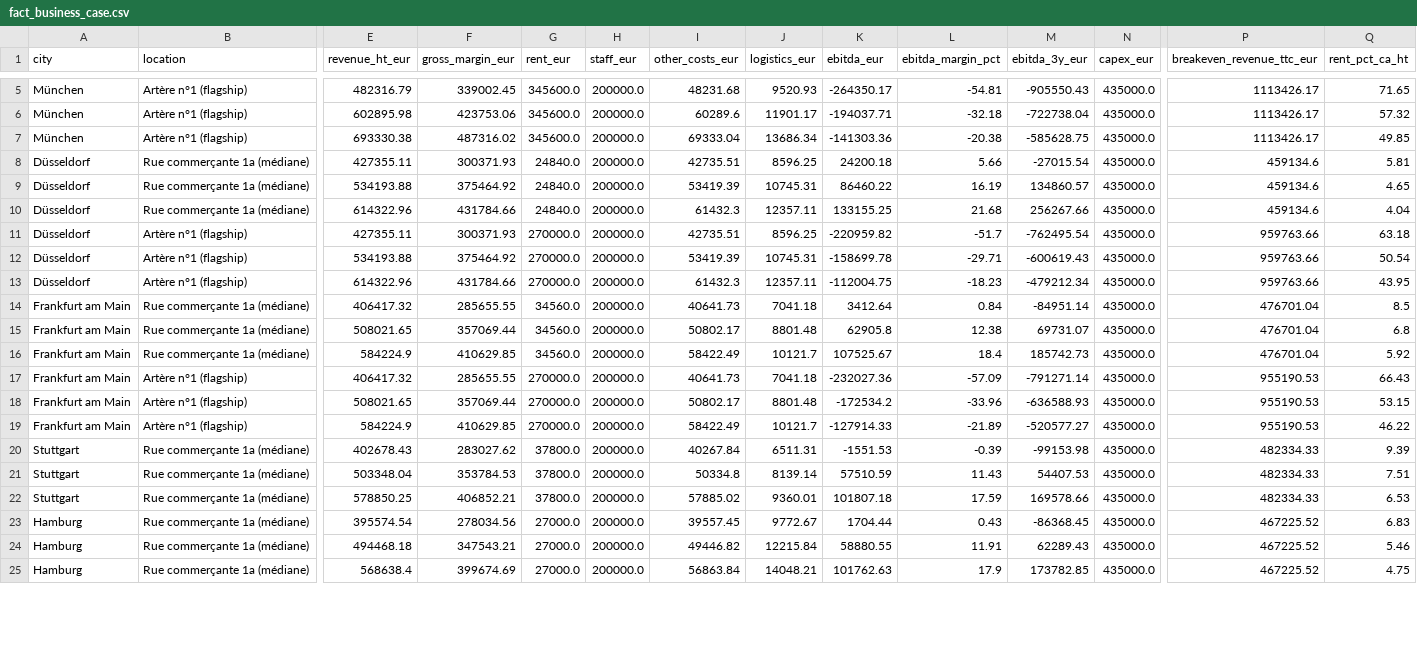
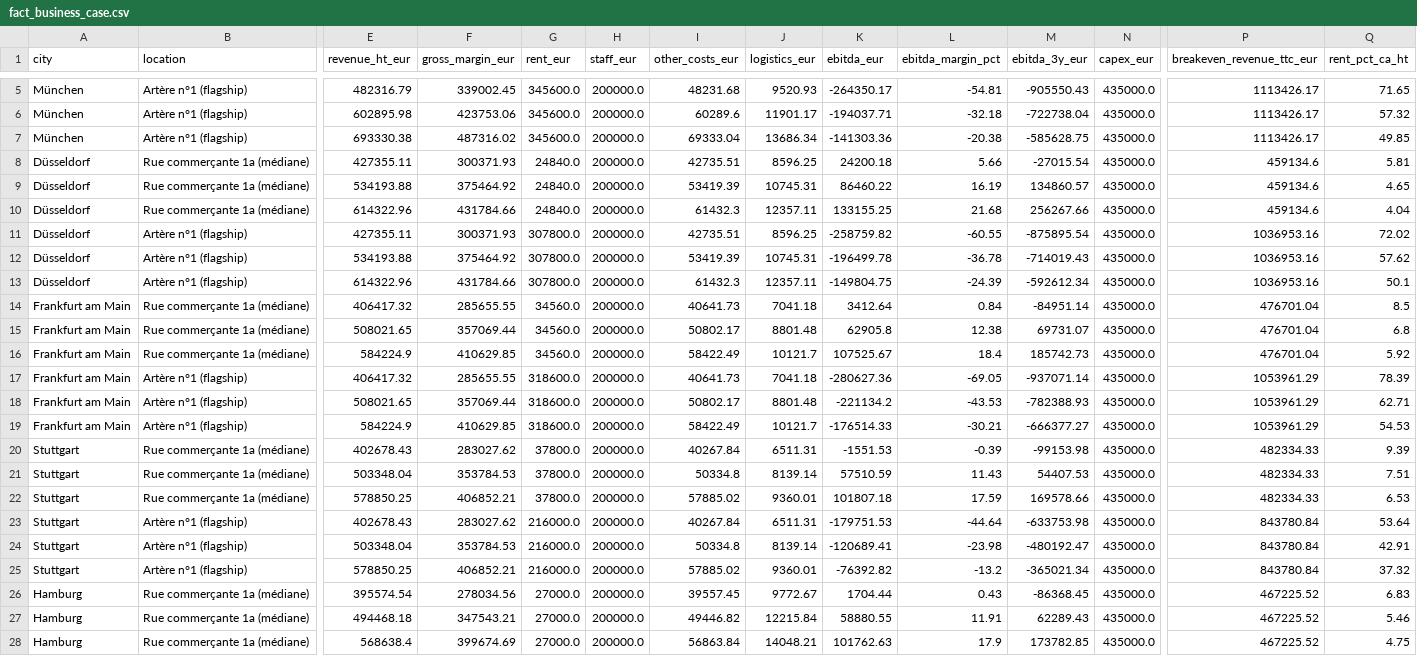
Before and after one commit to hfissier-hash/loreal-expansion-allemagne, a CSV file: data/gold/fact_business_case.csv, drawn as a sheet; only a part is shown, gaps mark what is left out; rows hold the shown columns only; the diff covers the shown part only; the diff names each change by its address in the sheet, - before the commit and + after, or states it on an @@ line.

```diff
--- a/data/gold/fact_business_case.csv
+++ b/data/gold/fact_business_case.csv
-G11:G13 (rent_eur): 270000.0
+G11:G13 (rent_eur): 307800.0
-K11 (ebitda_eur): -220959.82
+K11 (ebitda_eur): -258759.82
-L11 (ebitda_margin_pct): -51.7
+L11 (ebitda_margin_pct): -60.55
-M11 (ebitda_3y_eur): -762495.54
+M11 (ebitda_3y_eur): -875895.54
-P11:P13 (breakeven_revenue_ttc_eur): 959763.66
+P11:P13 (breakeven_revenue_ttc_eur): 1036953.16
-Q11 (rent_pct_ca_ht): 63.18
+Q11 (rent_pct_ca_ht): 72.02
-K12 (ebitda_eur): -158699.78
+K12 (ebitda_eur): -196499.78
-L12 (ebitda_margin_pct): -29.71
+L12 (ebitda_margin_pct): -36.78
-M12 (ebitda_3y_eur): -600619.43
+M12 (ebitda_3y_eur): -714019.43
-Q12 (rent_pct_ca_ht): 50.54
+Q12 (rent_pct_ca_ht): 57.62
-K13 (ebitda_eur): -112004.75
+K13 (ebitda_eur): -149804.75
-L13 (ebitda_margin_pct): -18.23
+L13 (ebitda_margin_pct): -24.39
-M13 (ebitda_3y_eur): -479212.34
+M13 (ebitda_3y_eur): -592612.34
-Q13 (rent_pct_ca_ht): 43.95
+Q13 (rent_pct_ca_ht): 50.1
-G17:G19 (rent_eur): 270000.0
+G17:G19 (rent_eur): 318600.0
-K17 (ebitda_eur): -232027.36
+K17 (ebitda_eur): -280627.36
-L17 (ebitda_margin_pct): -57.09
+L17 (ebitda_margin_pct): -69.05
-M17 (ebitda_3y_eur): -791271.14
+M17 (ebitda_3y_eur): -937071.14
-P17:P19 (breakeven_revenue_ttc_eur): 955190.53
+P17:P19 (breakeven_revenue_ttc_eur): 1053961.29
-Q17 (rent_pct_ca_ht): 66.43
+Q17 (rent_pct_ca_ht): 78.39
-K18 (ebitda_eur): -172534.2
+K18 (ebitda_eur): -221134.2
-L18 (ebitda_margin_pct): -33.96
+L18 (ebitda_margin_pct): -43.53
-M18 (ebitda_3y_eur): -636588.93
+M18 (ebitda_3y_eur): -782388.93
-Q18 (rent_pct_ca_ht): 53.15
+Q18 (rent_pct_ca_ht): 62.71
-K19 (ebitda_eur): -127914.33
+K19 (ebitda_eur): -176514.33
-L19 (ebitda_margin_pct): -21.89
+L19 (ebitda_margin_pct): -30.21
-M19 (ebitda_3y_eur): -520577.27
+M19 (ebitda_3y_eur): -666377.27
-Q19 (rent_pct_ca_ht): 46.22
+Q19 (rent_pct_ca_ht): 54.53
+row 23: Stuttgart | Artère n°1 (flagship) | 402678.43 | 283027.62 | 216000.0 | 200000.0 | 40267.84 | 6511.31 | -179751.53 | -44.64 | -633753.98 | 435000.0 | 843780.84 | 53.64
+row 24: Stuttgart | Artère n°1 (flagship) | 503348.04 | 353784.53 | 216000.0 | 200000.0 | 50334.8 | 8139.14 | -120689.41 | -23.98 | -480192.47 | 435000.0 | 843780.84 | 42.91
+row 25: Stuttgart | Artère n°1 (flagship) | 578850.25 | 406852.21 | 216000.0 | 200000.0 | 57885.02 | 9360.01 | -76392.82 | -13.2 | -365021.34 | 435000.0 | 843780.84 | 37.32
```
Also changed, not shown: 6 added rows and 18 edited cells elsewhere in this file, data/gold/dim_source.csv, data/gold/dim_ville.csv, 13 other files.
